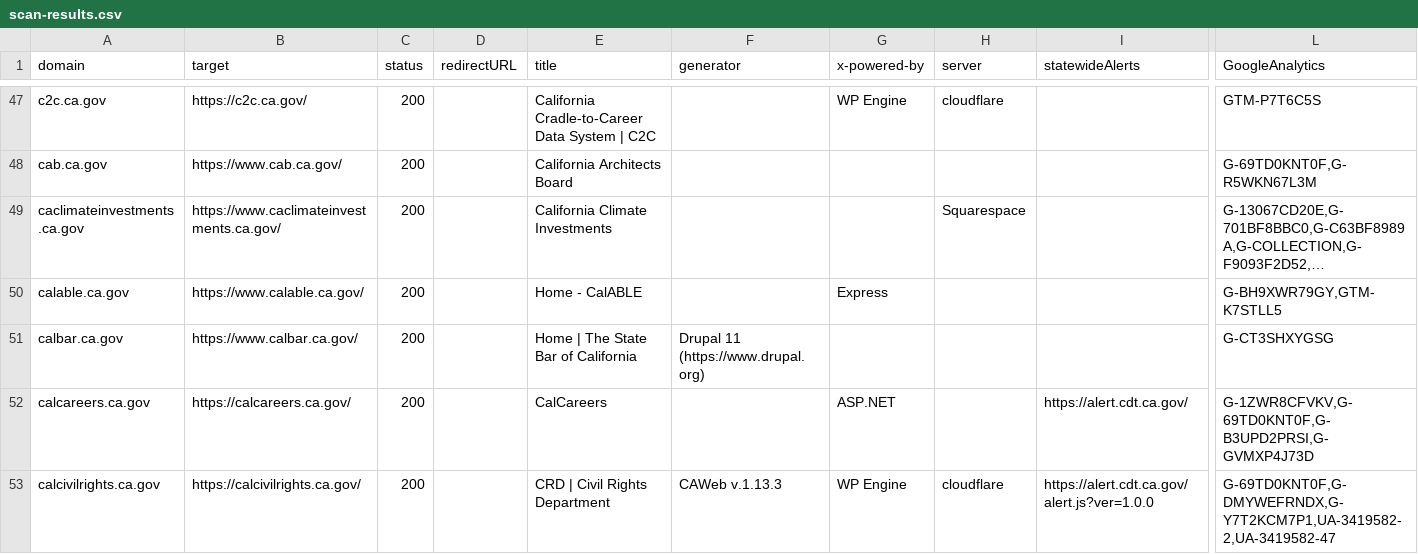
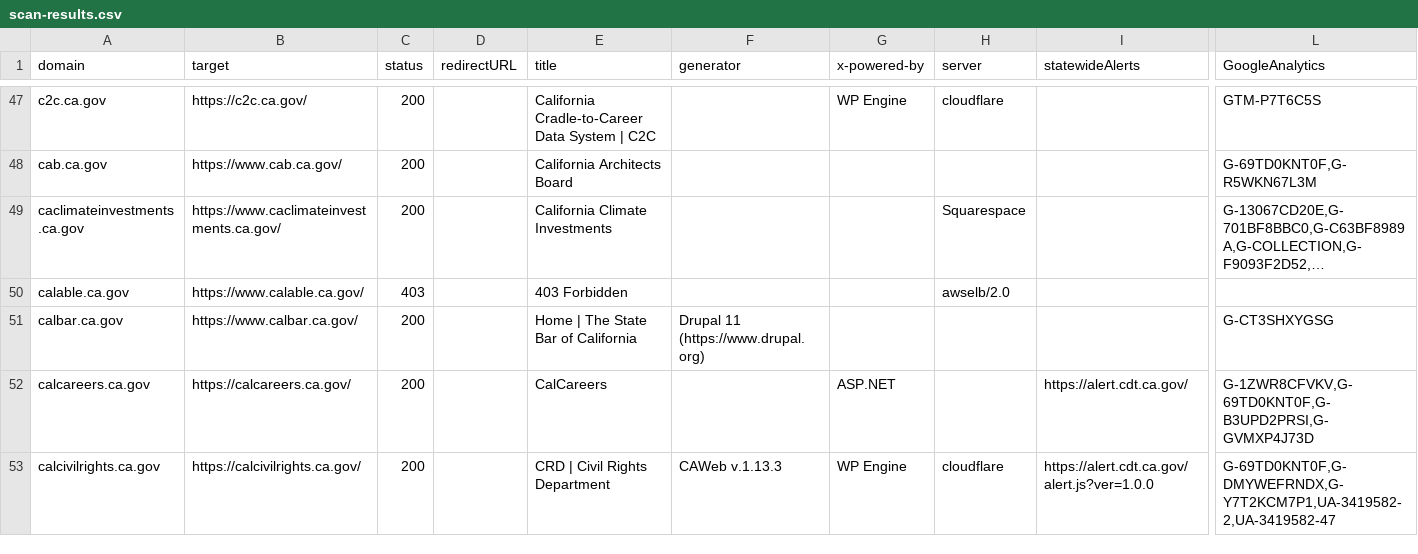
Before and after one commit to carterm/scan-url, a CSV file: publish/scan-results.csv, drawn as a sheet; only a part is shown, gaps mark what is left out; long unchanged cells end in …; the diff covers the shown part only; the diff names each change by its address in the sheet, - before the commit and + after, or states it on an @@ line.

```diff
--- a/publish/scan-results.csv
+++ b/publish/scan-results.csv
-C50 (status): 200
+C50 (status): 403
-E50 (title): Home - CalABLE
+E50 (title): 403 Forbidden
-G50 (x-powered-by): Express
+G50 (x-powered-by): (empty)
-H50 (server): (empty)
+H50 (server): awselb/2.0
-L50 (GoogleAnalytics): G-BH9XWR79GY,GTM-K7STLL5
+L50 (GoogleAnalytics): (empty)
```
Also changed, not shown: 3 added rows, 3 removed rows and 87 edited cells elsewhere in this file, 3 other files.
